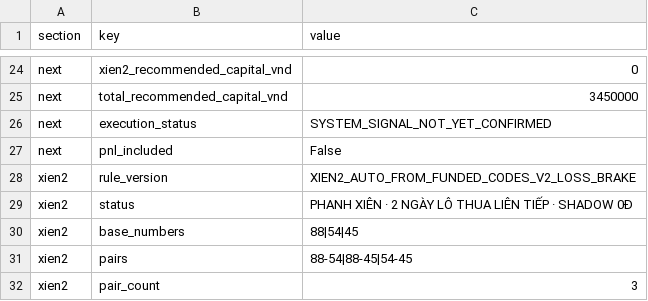
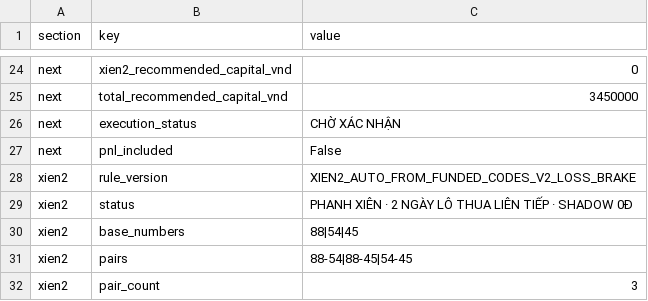
Before and after one commit to nguyenlinhns-arch/mb-daily-control, a CSV file: data/sheet-current.csv, drawn as a sheet; only a part is shown, gaps mark what is left out.

```diff
--- a/data/sheet-current.csv
+++ b/data/sheet-current.csv
@@ -25,3 +25,3 @@ next,xien2_recommended_capital_vnd,0
 next,total_recommended_capital_vnd,3450000
-next,execution_status,SYSTEM_SIGNAL_NOT_YET_CONFIRMED
+next,execution_status,CHỜ XÁC NHẬN
 next,pnl_included,False
```
Also changed, not shown: 1 other file.
